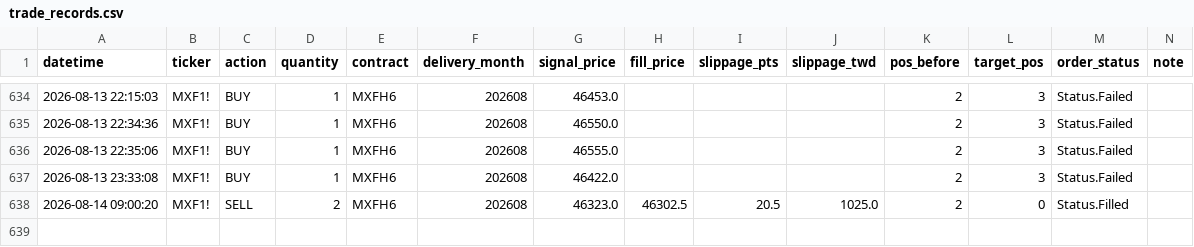
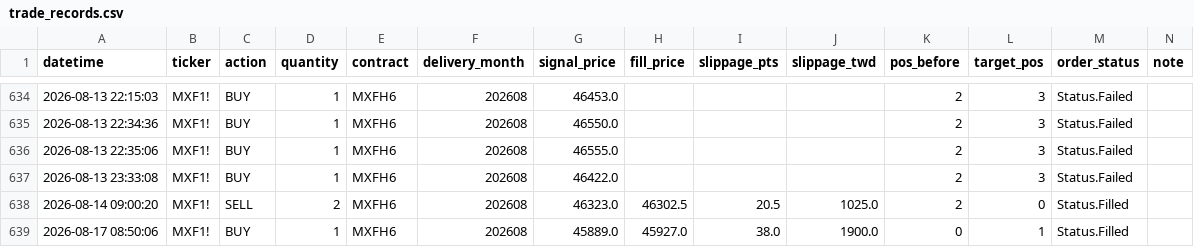
Before and after one commit to KevinYang515/trading-dashboard, a CSV file: logs/trade_records.csv, drawn as a sheet; only a part is shown, gaps mark what is left out; the diff names each change by its address in the sheet, - before the commit and + after, or states it on an @@ line.

Commit message:
trade: 2026-08-17 08:50:06

```diff
--- a/logs/trade_records.csv
+++ b/logs/trade_records.csv
+row 639: 2026-08-17 08:50:06 | MXF1! | BUY | 1 | MXFH6 | 202608 | 45889.0 | 45927.0 | 38.0 | 1900.0 | 0 | 1 | Status.Filled
```
